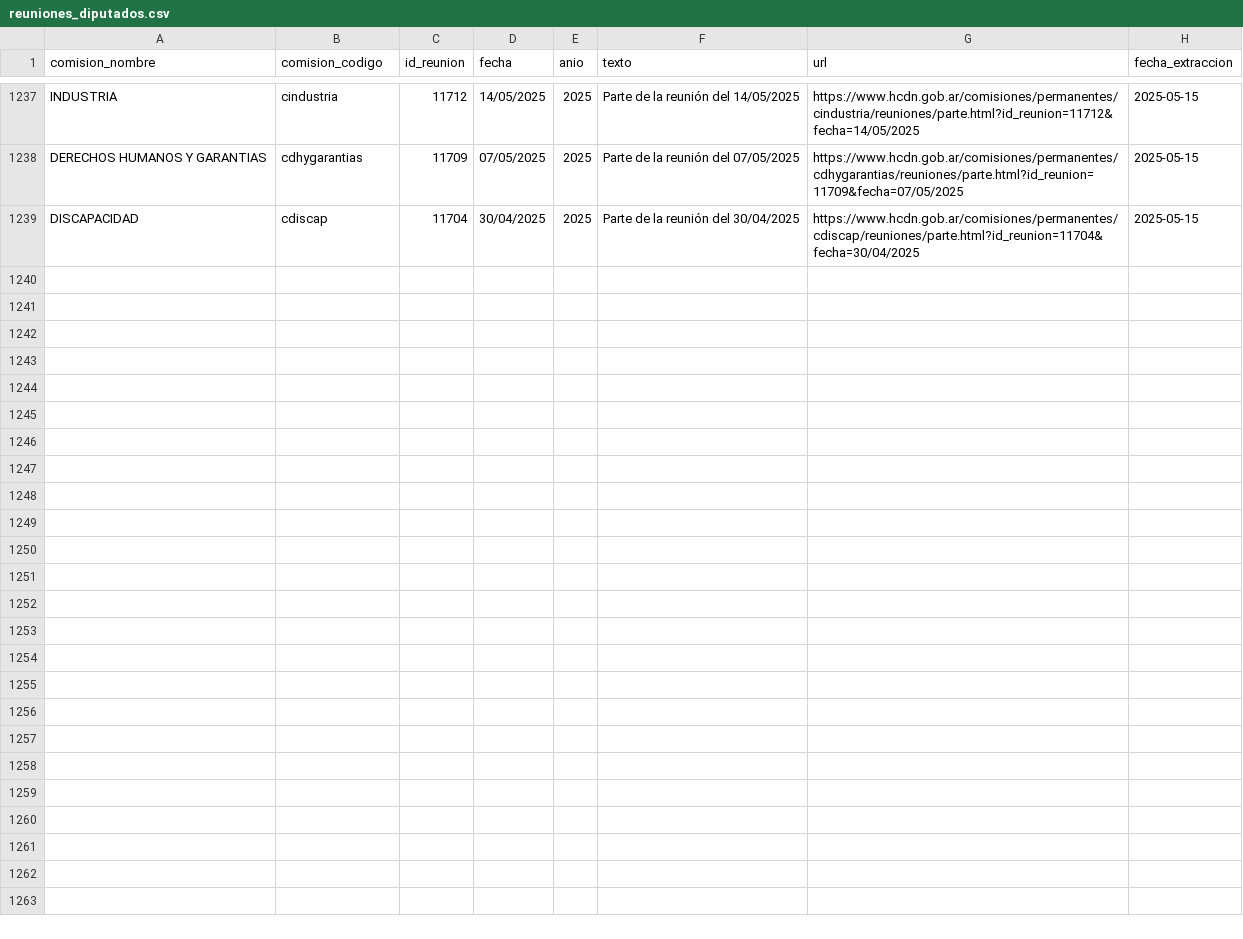
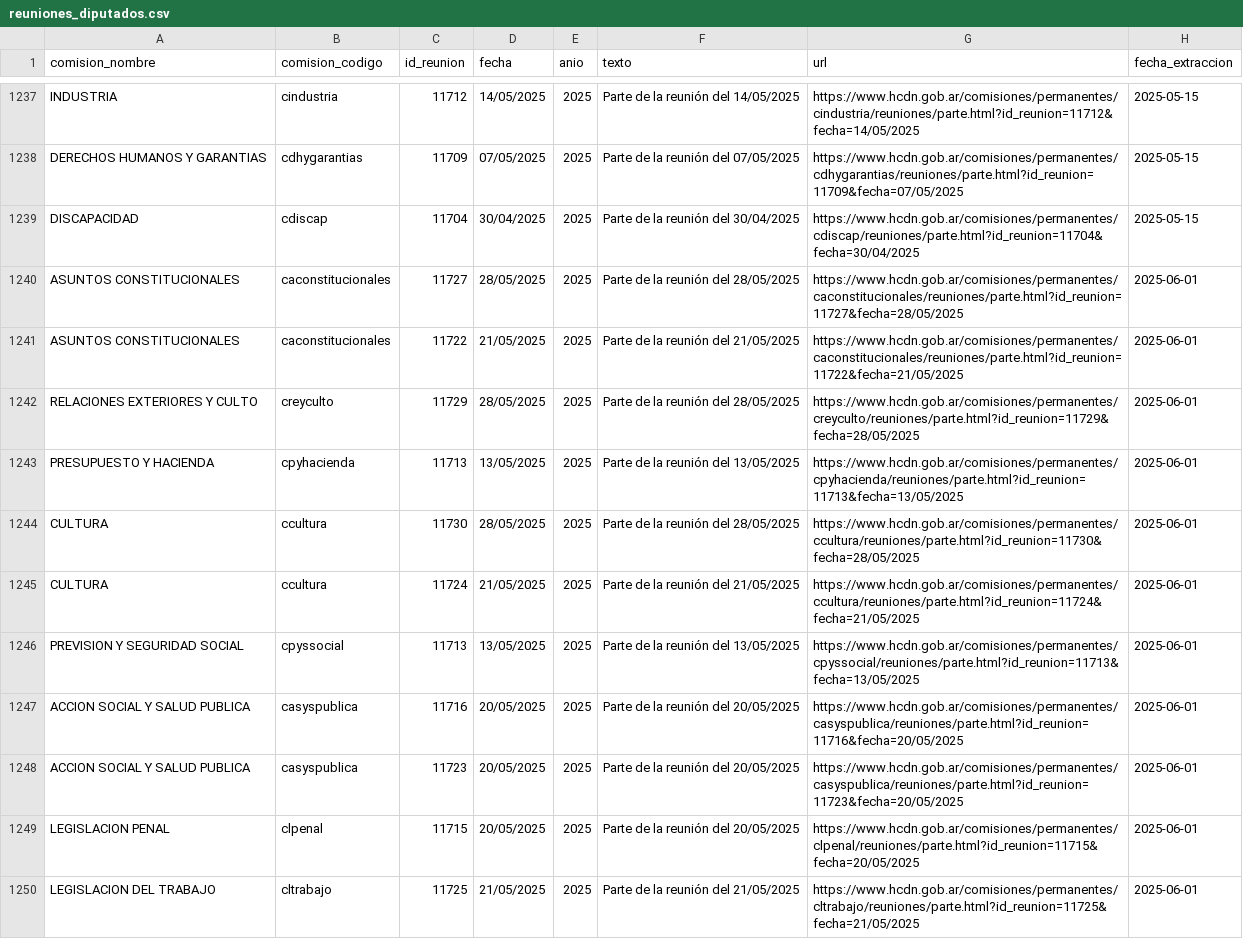
Before and after one commit to rusosnith/ScrapperTown, a CSV file: reuniones_diputados.csv, drawn as a sheet; only a part is shown, gaps mark what is left out; the diff covers the shown part only.

```diff
--- a/reuniones_diputados.csv
+++ b/reuniones_diputados.csv
@@ -1239 +1239,12 @@ DERECHOS HUMANOS Y GARANTIAS,cdhygarantias,11709,07/05/2025,2025,Parte de la reu
 DISCAPACIDAD,cdiscap,11704,30/04/2025,2025,Parte de la reunión del 30/04/2025,https://www.hcdn.gob.ar/comisiones/permanentes/cdiscap/reuniones/parte.html?id_reunion=11704&fecha=30/04/2025,2025-05-15
+ASUNTOS CONSTITUCIONALES,caconstitucionales,11727,28/05/2025,2025,Parte de la reunión del 28/05/2025,https://www.hcdn.gob.ar/comisiones/permanentes/caconstitucionales/reuniones/parte.html?id_reunion=11727&fecha=28/05/2025,2025-06-01
+ASUNTOS CONSTITUCIONALES,caconstitucionales,11722,21/05/2025,2025,Parte de la reunión del 21/05/2025,https://www.hcdn.gob.ar/comisiones/permanentes/caconstitucionales/reuniones/parte.html?id_reunion=11722&fecha=21/05/2025,2025-06-01
+RELACIONES EXTERIORES Y CULTO,creyculto,11729,28/05/2025,2025,Parte de la reunión del 28/05/2025,https://www.hcdn.gob.ar/comisiones/permanentes/creyculto/reuniones/parte.html?id_reunion=11729&fecha=28/05/2025,2025-06-01
+PRESUPUESTO Y HACIENDA,cpyhacienda,11713,13/05/2025,2025,Parte de la reunión del 13/05/2025,https://www.hcdn.gob.ar/comisiones/permanentes/cpyhacienda/reuniones/parte.html?id_reunion=11713&fecha=13/05/2025,2025-06-01
+CULTURA,ccultura,11730,28/05/2025,2025,Parte de la reunión del 28/05/2025,https://www.hcdn.gob.ar/comisiones/permanentes/ccultura/reuniones/parte.html?id_reunion=11730&fecha=28/05/2025,2025-06-01
+CULTURA,ccultura,11724,21/05/2025,2025,Parte de la reunión del 21/05/2025,https://www.hcdn.gob.ar/comisiones/permanentes/ccultura/reuniones/parte.html?id_reunion=11724&fecha=21/05/2025,2025-06-01
+PREVISION Y SEGURIDAD SOCIAL,cpyssocial,11713,13/05/2025,2025,Parte de la reunión del 13/05/2025,https://www.hcdn.gob.ar/comisiones/permanentes/cpyssocial/reuniones/parte.html?id_reunion=11713&fecha=13/05/2025,2025-06-01
+ACCION SOCIAL Y SALUD PUBLICA,casyspublica,11716,20/05/2025,2025,Parte de la reunión del 20/05/2025,https://www.hcdn.gob.ar/comisiones/permanentes/casyspublica/reuniones/parte.html?id_reunion=11716&fecha=20/05/2025,2025-06-01
+ACCION SOCIAL Y SALUD PUBLICA,casyspublica,11723,20/05/2025,2025,Parte de la reunión del 20/05/2025,https://www.hcdn.gob.ar/comisiones/permanentes/casyspublica/reuniones/parte.html?id_reunion=11723&fecha=20/05/2025,2025-06-01
+LEGISLACION PENAL,clpenal,11715,20/05/2025,2025,Parte de la reunión del 20/05/2025,https://www.hcdn.gob.ar/comisiones/permanentes/clpenal/reuniones/parte.html?id_reunion=11715&fecha=20/05/2025,2025-06-01
+LEGISLACION DEL TRABAJO,cltrabajo,11725,21/05/2025,2025,Parte de la reunión del 21/05/2025,https://www.hcdn.gob.ar/comisiones/permanentes/cltrabajo/reuniones/parte.html?id_reunion=11725&fecha=21/05/2025,2025-06-01
```
Also changed, not shown: 10 added rows elsewhere in this file, comisiones_diputados.csv.
